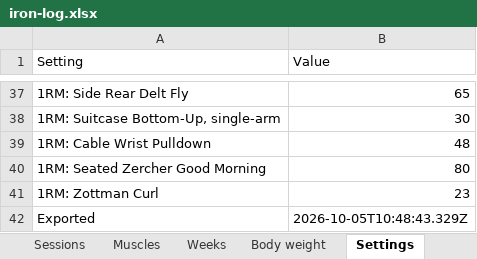
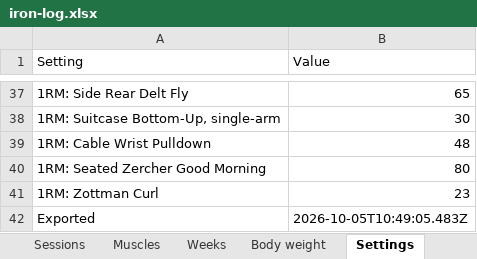
Before and after one commit to jacgit18/iron-log, an Excel workbook: iron-log.xlsx, sheet Settings, drawn as a sheet; only a part is shown, gaps mark what is left out; values as stored, in another font and other column widths than the file's, no borders; the diff names each change by its address in the sheet, - before the commit and + after, or states it on an @@ line.

```diff
--- a/iron-log.xlsx (sheet Settings)
+++ b/iron-log.xlsx (sheet Settings)
-B42 (Value): 2026-10-05T10:48:43.329Z
+B42 (Value): 2026-10-05T10:49:05.483Z
```
Also changed, not shown: sheet Config, 1 other file.
